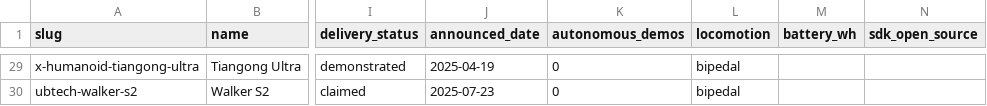
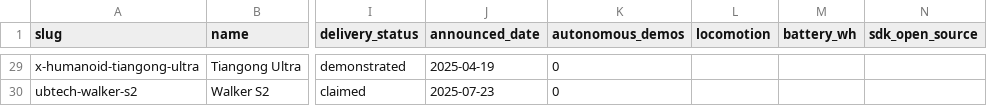
Before and after one commit to neonflux-io/humanoidrecord-data, a CSV file: robots.csv, drawn as a sheet; only a part is shown, gaps mark what is left out; the diff covers the shown part only; the diff names each change by its address in the sheet, - before the commit and + after, or states it on an @@ line.

```diff
--- a/robots.csv
+++ b/robots.csv
-L29:L30 (locomotion): bipedal
+L29:L30 (locomotion): (empty)
```
Also changed, not shown: 17 edited cells elsewhere in this file, 30 other files.
